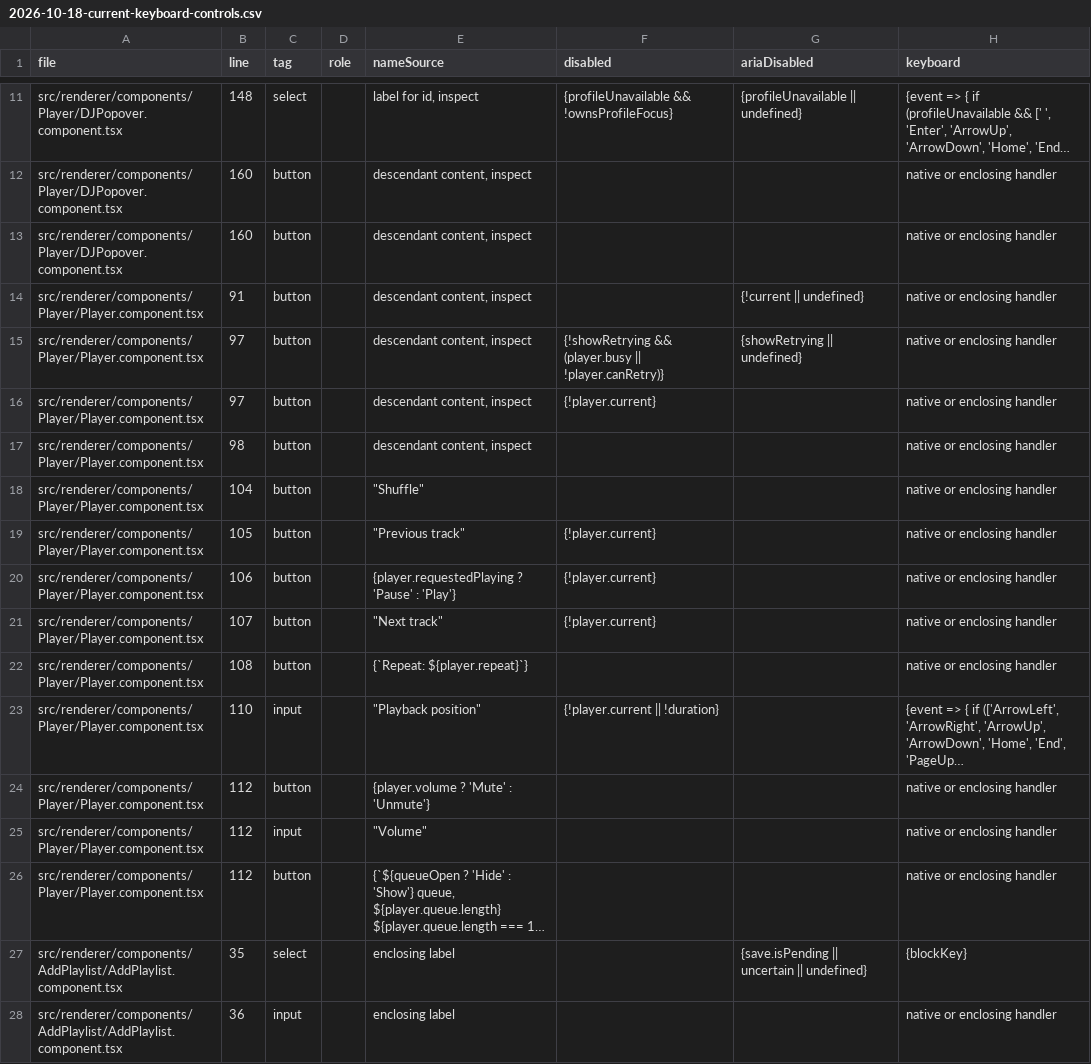
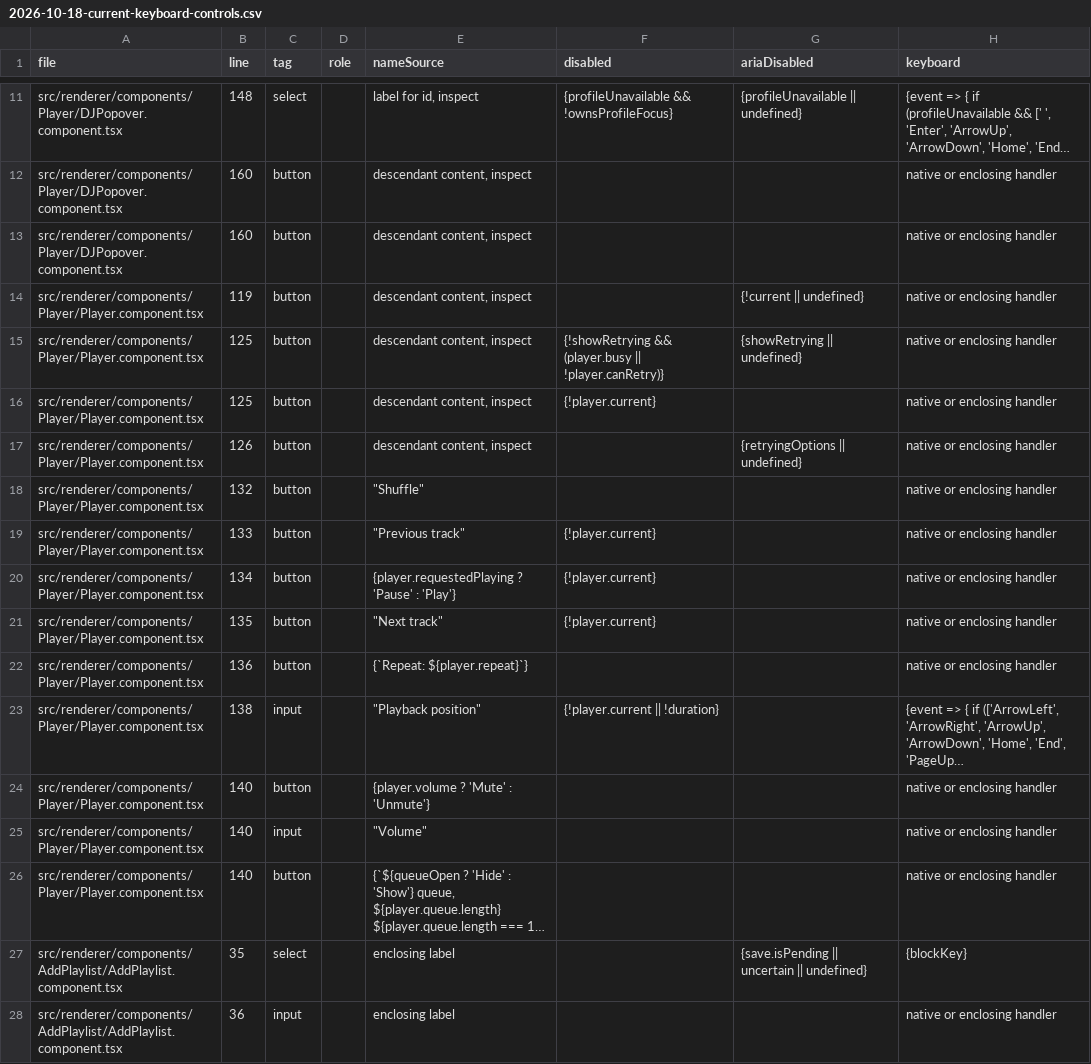
Before and after one commit to wapgear/onmywave.fm, a CSV file: docs/verification/2026-10-18-current-keyboard-controls.csv, drawn as a sheet; only a part is shown, gaps mark what is left out; long unchanged cells end in …; the diff names each change by its address in the sheet, - before the commit and + after, or states it on an @@ line.

Commit message:
Preserve focus through player options recovery (#102)
* Preserve focus through playlist and playback recovery

* retain focus during custom voice search

* preserve historical verification wording

* preserve focus through player options recovery

```diff
--- a/docs/verification/2026-10-18-current-keyboard-controls.csv
+++ b/docs/verification/2026-10-18-current-keyboard-controls.csv
-B14 (line): 91
+B14 (line): 119
-B15:B16 (line): 97
+B15:B16 (line): 125
-B17 (line): 98
+B17 (line): 126
-G17 (ariaDisabled): (empty)
+G17 (ariaDisabled): {retryingOptions || undefined}
-B18 (line): 104
+B18 (line): 132
-B19 (line): 105
+B19 (line): 133
-B20 (line): 106
+B20 (line): 134
-B21 (line): 107
+B21 (line): 135
-B22 (line): 108
+B22 (line): 136
-B23 (line): 110
+B23 (line): 138
-B24:B26 (line): 112
+B24:B26 (line): 140
```
Also changed, not shown: 9 other files.
